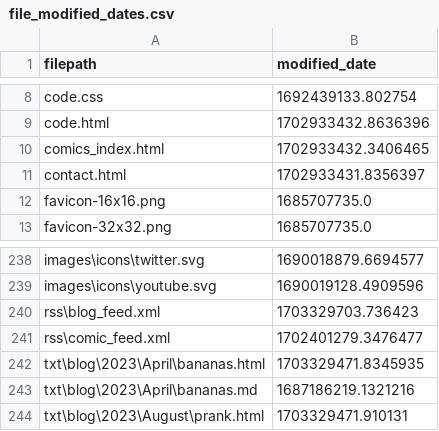
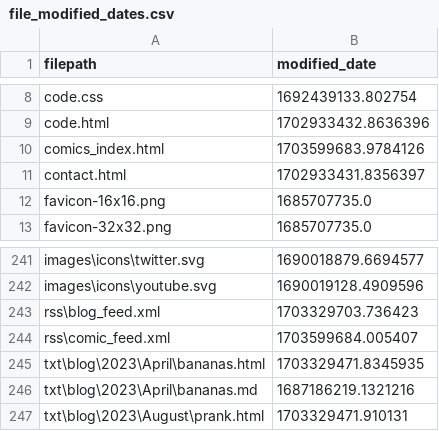
Before and after one commit to Eatkin/Homepage, a CSV file: tools/SiteUpdater/file_modified_dates.csv, drawn as a sheet; only a part is shown, gaps mark what is left out; the diff covers the shown part only.

```diff
--- a/tools/SiteUpdater/file_modified_dates.csv
+++ b/tools/SiteUpdater/file_modified_dates.csv
@@ -9,3 +9,3 @@ code.css,1692439133.802754
 code.html,1702933432.8636396
-comics_index.html,1702933432.3406465
+comics_index.html,1703599683.9784126
 contact.html,1702933431.8356397
@@ -240,3 +243,3 @@ images\icons\youtube.svg,1690019128.4909596
 rss\blog_feed.xml,1703329703.736423
-rss\comic_feed.xml,1702401279.3476477
+rss\comic_feed.xml,1703599684.005407
 txt\blog\2023\April\bananas.html,1703329471.8345935
```
Also changed, not shown: 3 added rows and 15 edited cells elsewhere in this file, 21 other files.
